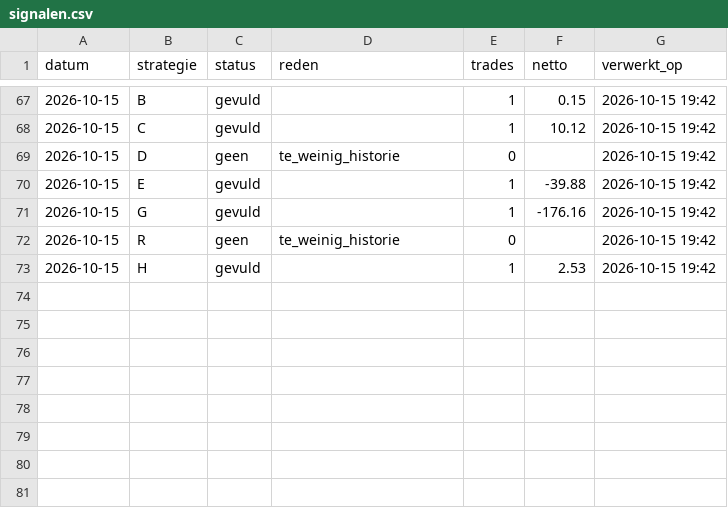
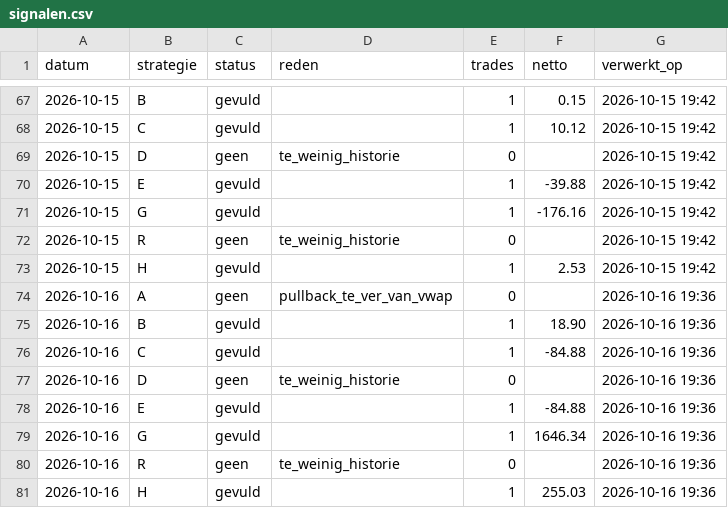
Before and after one commit to mylanreijnen2003-bot/TBotai, a CSV file: futures/mes_paper/signalen.csv, drawn as a sheet; only a part is shown, gaps mark what is left out; the diff names each change by its address in the sheet, - before the commit and + after, or states it on an @@ line.

```diff
--- a/futures/mes_paper/signalen.csv
+++ b/futures/mes_paper/signalen.csv
+row 74: 2026-10-16 | A | geen | pullback_te_ver_van_vwap | 0 |  | 2026-10-16 19:36
+row 75: 2026-10-16 | B | gevuld |  | 1 | 18.90 | 2026-10-16 19:36
+row 76: 2026-10-16 | C | gevuld |  | 1 | -84.88 | 2026-10-16 19:36
+row 77: 2026-10-16 | D | geen | te_weinig_historie | 0 |  | 2026-10-16 19:36
+row 78: 2026-10-16 | E | gevuld |  | 1 | -84.88 | 2026-10-16 19:36
+row 79: 2026-10-16 | G | gevuld |  | 1 | 1646.34 | 2026-10-16 19:36
+row 80: 2026-10-16 | R | geen | te_weinig_historie | 0 |  | 2026-10-16 19:36
+row 81: 2026-10-16 | H | gevuld |  | 1 | 255.03 | 2026-10-16 19:36
```
Also changed, not shown: futures/mes_paper/journal.csv, futures/mes_paper/koersen/dagen.csv, 3 other files.
